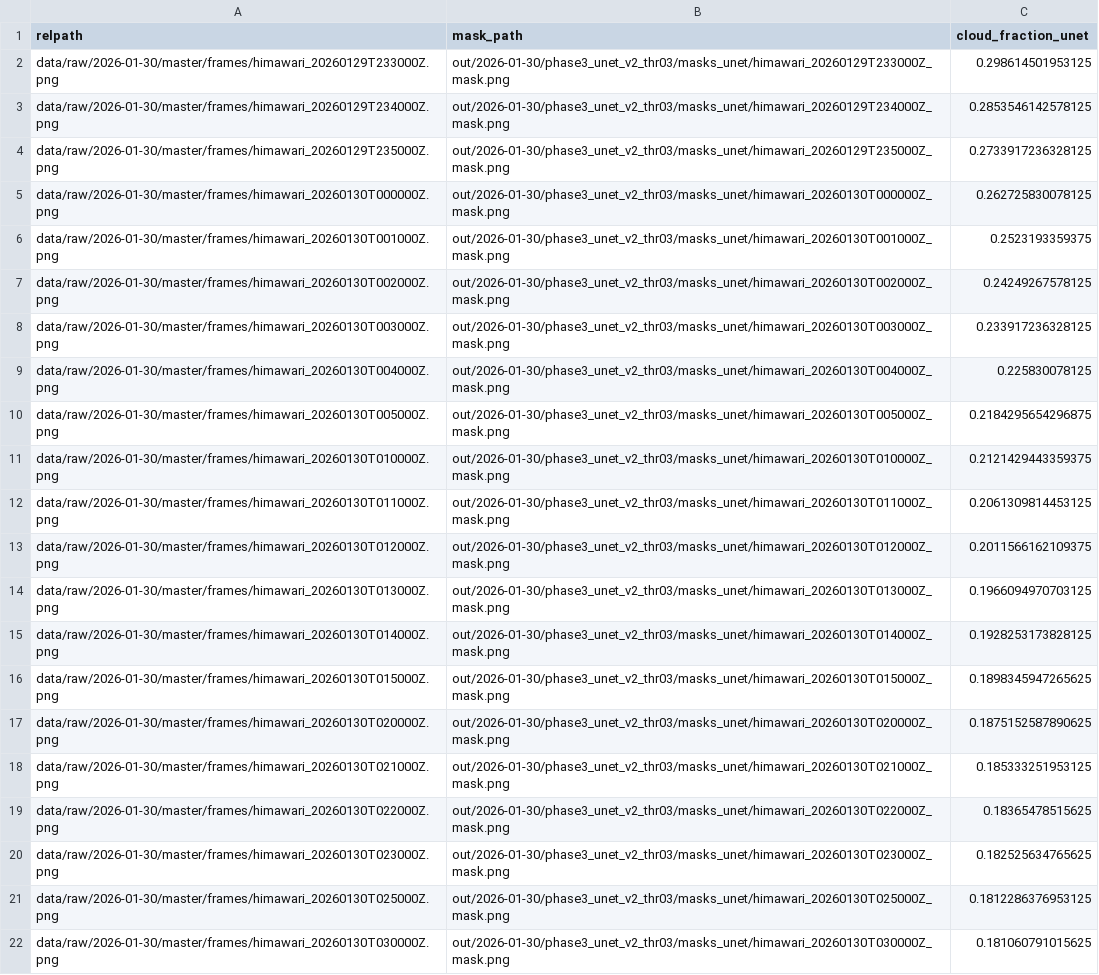
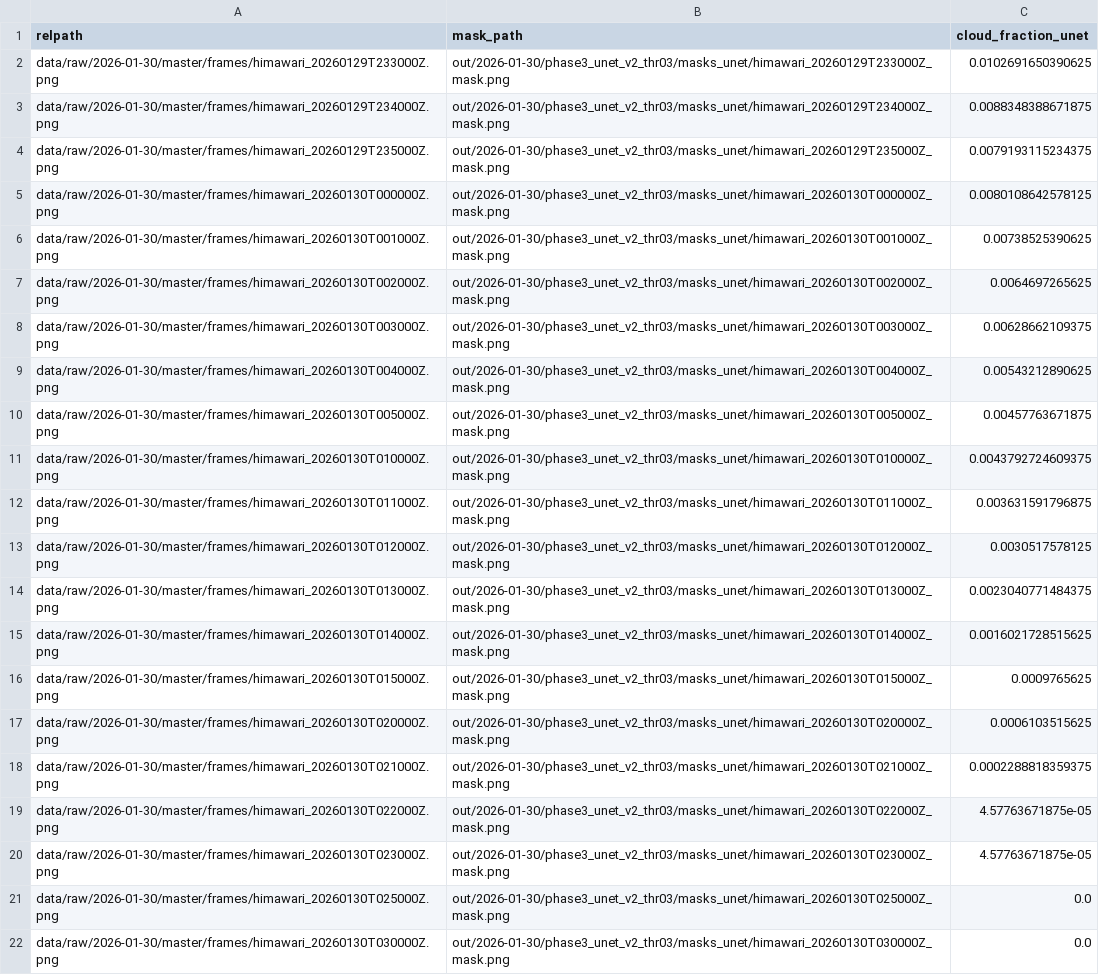
Before and after one commit to evanjamison/himawari-ml, a CSV file: out/2026-01-30/phase3_unet_v2_thr03/cloud_metrics_unet.csv, drawn as a sheet; the diff names each change by its address in the sheet, - before the commit and + after, or states it on an @@ line.

```diff
--- a/out/2026-01-30/phase3_unet_v2_thr03/cloud_metrics_unet.csv
+++ b/out/2026-01-30/phase3_unet_v2_thr03/cloud_metrics_unet.csv
-C2 (cloud_fraction_unet): 0.298614501953125
+C2 (cloud_fraction_unet): 0.0102691650390625
-C3 (cloud_fraction_unet): 0.2853546142578125
+C3 (cloud_fraction_unet): 0.0088348388671875
-C4 (cloud_fraction_unet): 0.2733917236328125
+C4 (cloud_fraction_unet): 0.0079193115234375
-C5 (cloud_fraction_unet): 0.262725830078125
+C5 (cloud_fraction_unet): 0.0080108642578125
-C6 (cloud_fraction_unet): 0.2523193359375
+C6 (cloud_fraction_unet): 0.00738525390625
-C7 (cloud_fraction_unet): 0.24249267578125
+C7 (cloud_fraction_unet): 0.0064697265625
-C8 (cloud_fraction_unet): 0.233917236328125
+C8 (cloud_fraction_unet): 0.00628662109375
-C9 (cloud_fraction_unet): 0.225830078125
+C9 (cloud_fraction_unet): 0.00543212890625
-C10 (cloud_fraction_unet): 0.2184295654296875
+C10 (cloud_fraction_unet): 0.00457763671875
-C11 (cloud_fraction_unet): 0.2121429443359375
+C11 (cloud_fraction_unet): 0.0043792724609375
-C12 (cloud_fraction_unet): 0.2061309814453125
+C12 (cloud_fraction_unet): 0.003631591796875
-C13 (cloud_fraction_unet): 0.2011566162109375
+C13 (cloud_fraction_unet): 0.0030517578125
-C14 (cloud_fraction_unet): 0.1966094970703125
+C14 (cloud_fraction_unet): 0.0023040771484375
-C15 (cloud_fraction_unet): 0.1928253173828125
+C15 (cloud_fraction_unet): 0.0016021728515625
-C16 (cloud_fraction_unet): 0.1898345947265625
+C16 (cloud_fraction_unet): 0.0009765625
-C17 (cloud_fraction_unet): 0.1875152587890625
+C17 (cloud_fraction_unet): 0.0006103515625
-C18 (cloud_fraction_unet): 0.185333251953125
+C18 (cloud_fraction_unet): 0.0002288818359375
-C19 (cloud_fraction_unet): 0.18365478515625
+C19 (cloud_fraction_unet): 4.57763671875e-05
-C20 (cloud_fraction_unet): 0.182525634765625
+C20 (cloud_fraction_unet): 4.57763671875e-05
-C21 (cloud_fraction_unet): 0.1812286376953125
+C21 (cloud_fraction_unet): 0.0
-C22 (cloud_fraction_unet): 0.181060791015625
+C22 (cloud_fraction_unet): 0.0
```
Also changed, not shown: 26 other files.
